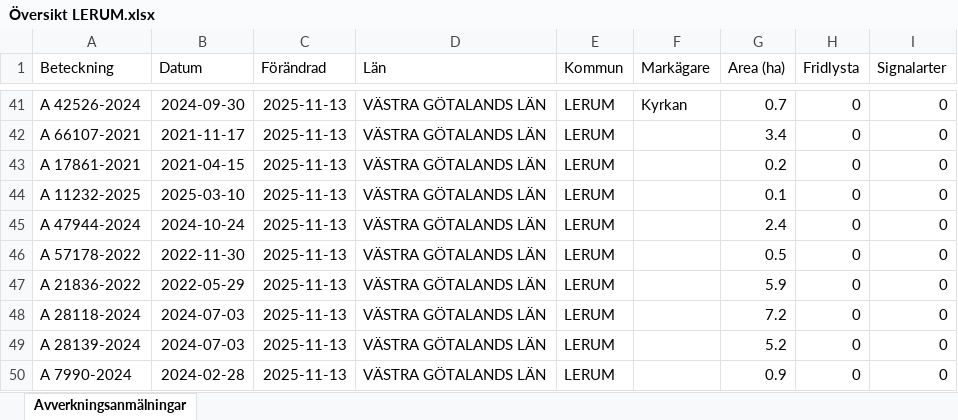
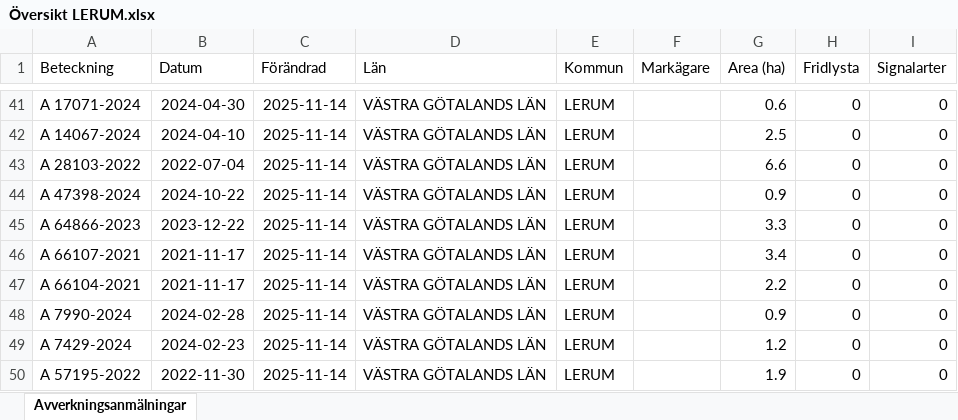
Before and after one commit to klasma/Logging_1441, an Excel workbook: Översikt LERUM.xlsx, sheet Avverkningsanmälningar, drawn as a sheet; only a part is shown, gaps mark what is left out; values as stored, in another font and other column widths than the file's, no borders; the diff covers the shown part only; the diff names each change by its address in the sheet, - before the commit and + after, or states it on an @@ line.

```diff
--- a/Översikt LERUM.xlsx (sheet Avverkningsanmälningar)
+++ b/Översikt LERUM.xlsx (sheet Avverkningsanmälningar)
-A41 (Beteckning): A 42526-2024
+A41 (Beteckning): A 17071-2024
-B41 (Datum): 2024-09-30
+B41 (Datum): 2024-04-30
-C41:C50 (Förändrad): 2025-11-13
+C41:C50 (Förändrad): 2025-11-14
-F41 (Markägare): Kyrkan
+F41 (Markägare): (empty)
-G41 (Area (ha)): 0.7
+G41 (Area (ha)): 0.6
-A42 (Beteckning): A 66107-2021
+A42 (Beteckning): A 14067-2024
-B42 (Datum): 2021-11-17
+B42 (Datum): 2024-04-10
-G42 (Area (ha)): 3.4
+G42 (Area (ha)): 2.5
-A43 (Beteckning): A 17861-2021
+A43 (Beteckning): A 28103-2022
-B43 (Datum): 2021-04-15
+B43 (Datum): 2022-07-04
-G43 (Area (ha)): 0.2
+G43 (Area (ha)): 6.6
-A44 (Beteckning): A 11232-2025
+A44 (Beteckning): A 47398-2024
-B44 (Datum): 2025-03-10
+B44 (Datum): 2024-10-22
-G44 (Area (ha)): 0.1
+G44 (Area (ha)): 0.9
-A45 (Beteckning): A 47944-2024
+A45 (Beteckning): A 64866-2023
-B45 (Datum): 2024-10-24
+B45 (Datum): 2023-12-22
-G45 (Area (ha)): 2.4
+G45 (Area (ha)): 3.3
-A46 (Beteckning): A 57178-2022
+A46 (Beteckning): A 66107-2021
-B46 (Datum): 2022-11-30
+B46 (Datum): 2021-11-17
-G46 (Area (ha)): 0.5
+G46 (Area (ha)): 3.4
-A47 (Beteckning): A 21836-2022
+A47 (Beteckning): A 66104-2021
-B47 (Datum): 2022-05-29
+B47 (Datum): 2021-11-17
-G47 (Area (ha)): 5.9
+G47 (Area (ha)): 2.2
-A48 (Beteckning): A 28118-2024
+A48 (Beteckning): A 7990-2024
-B48 (Datum): 2024-07-03
+B48 (Datum): 2024-02-28
-G48 (Area (ha)): 7.2
+G48 (Area (ha)): 0.9
-A49 (Beteckning): A 28139-2024
+A49 (Beteckning): A 7429-2024
-B49 (Datum): 2024-07-03
+B49 (Datum): 2024-02-23
-G49 (Area (ha)): 5.2
+G49 (Area (ha)): 1.2
-A50 (Beteckning): A 7990-2024
+A50 (Beteckning): A 57195-2022
-B50 (Datum): 2024-02-28
+B50 (Datum): 2022-11-30
-G50 (Area (ha)): 0.9
+G50 (Area (ha)): 1.9
```
Also changed, not shown: 428 edited cells elsewhere in this sheet, artfynd/A 14442-2025 artfynd.xlsx, artfynd/A 15136-2022 artfynd.xlsx, 53 other files.
